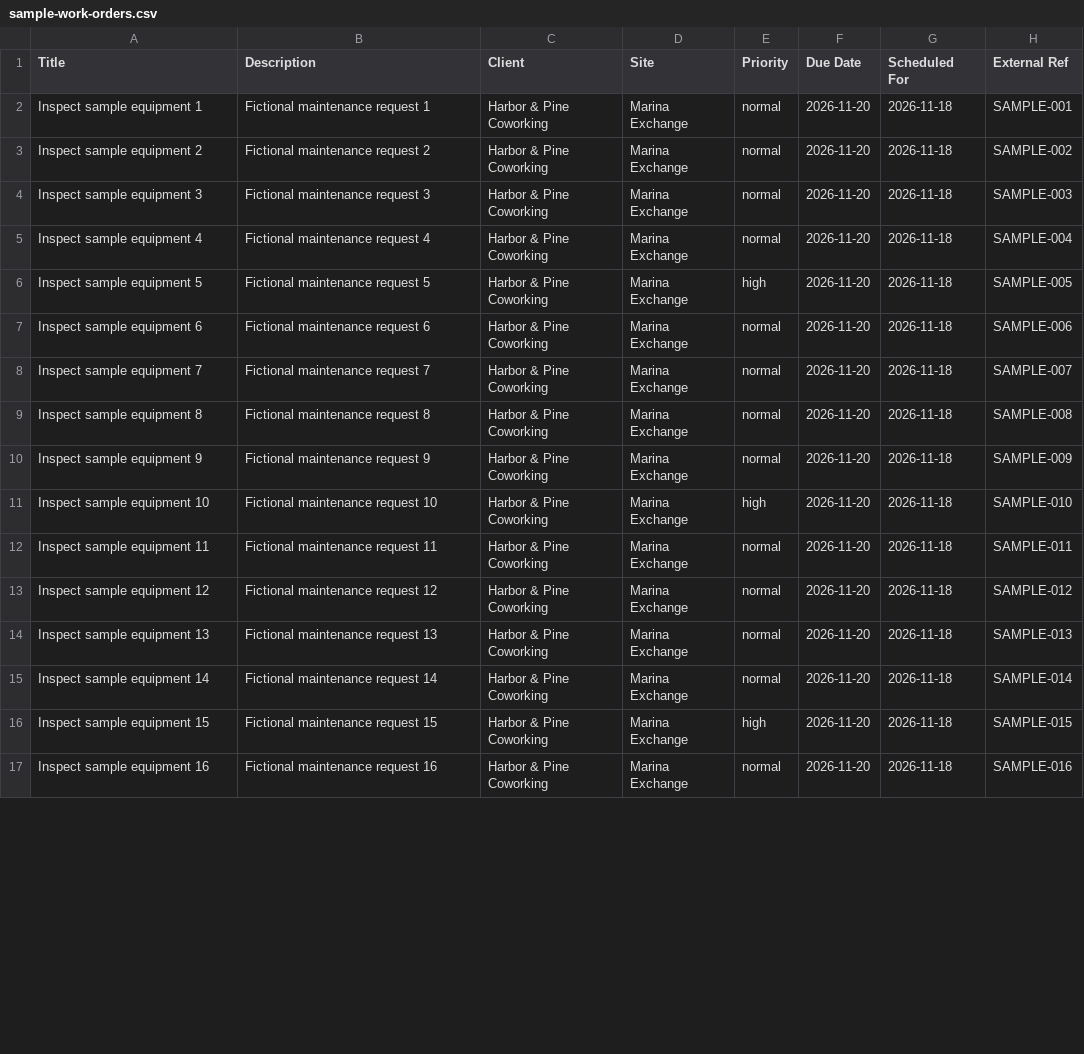
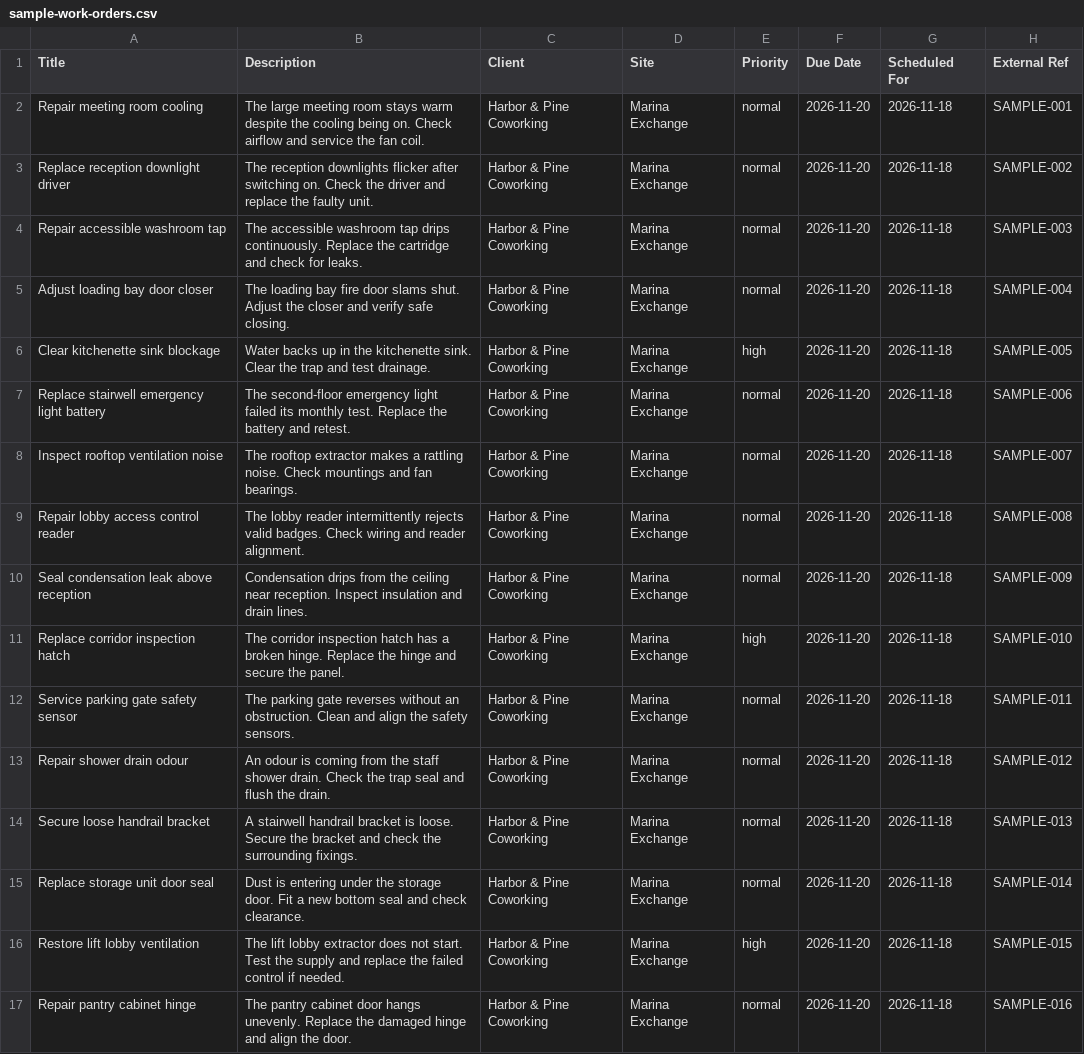
Before and after one commit to shanifadhil33-blip/groundwork-portal, a CSV file: data/sample-work-orders.csv, drawn as a sheet; only a part is shown; the diff covers the shown part only.

```diff
--- a/data/sample-work-orders.csv
+++ b/data/sample-work-orders.csv
@@ -1,17 +1,17 @@
 Title,Description,Client,Site,Priority,Due Date,Scheduled For,External Ref
-Inspect sample equipment 1,Fictional maintenance request 1,Harbor & Pine Coworking,Marina Exchange,normal,2026-11-20,2026-11-18,SAMPLE-001
-Inspect sample equipment 2,Fictional maintenance request 2,Harbor & Pine Coworking,Marina Exchange,normal,2026-11-20,2026-11-18,SAMPLE-002
-Inspect sample equipment 3,Fictional maintenance request 3,Harbor & Pine Coworking,Marina Exchange,normal,2026-11-20,2026-11-18,SAMPLE-003
-Inspect sample equipment 4,Fictional maintenance request 4,Harbor & Pine Coworking,Marina Exchange,normal,2026-11-20,2026-11-18,SAMPLE-004
-Inspect sample equipment 5,Fictional maintenance request 5,Harbor & Pine Coworking,Marina Exchange,high,2026-11-20,2026-11-18,SAMPLE-005
-Inspect sample equipment 6,Fictional maintenance request 6,Harbor & Pine Coworking,Marina Exchange,normal,2026-11-20,2026-11-18,SAMPLE-006
-Inspect sample equipment 7,Fictional maintenance request 7,Harbor & Pine Coworking,Marina Exchange,normal,2026-11-20,2026-11-18,SAMPLE-007
-Inspect sample equipment 8,Fictional maintenance request 8,Harbor & Pine Coworking,Marina Exchange,normal,2026-11-20,2026-11-18,SAMPLE-008
-Inspect sample equipment 9,Fictional maintenance request 9,Harbor & Pine Coworking,Marina Exchange,normal,2026-11-20,2026-11-18,SAMPLE-009
-Inspect sample equipment 10,Fictional maintenance request 10,Harbor & Pine Coworking,Marina Exchange,high,2026-11-20,2026-11-18,SAMPLE-010
-Inspect sample equipment 11,Fictional maintenance request 11,Harbor & Pine Coworking,Marina Exchange,normal,2026-11-20,2026-11-18,SAMPLE-011
-Inspect sample equipment 12,Fictional maintenance request 12,Harbor & Pine Coworking,Marina Exchange,normal,2026-11-20,2026-11-18,SAMPLE-012
-Inspect sample equipment 13,Fictional maintenance request 13,Harbor & Pine Coworking,Marina Exchange,normal,2026-11-20,2026-11-18,SAMPLE-013
-Inspect sample equipment 14,Fictional maintenance request 14,Harbor & Pine Coworking,Marina Exchange,normal,2026-11-20,2026-11-18,SAMPLE-014
-Inspect sample equipment 15,Fictional maintenance request 15,Harbor & Pine Coworking,Marina Exchange,high,2026-11-20,2026-11-18,SAMPLE-015
-Inspect sample equipment 16,Fictional maintenance request 16,Harbor & Pine Coworking,Marina Exchange,normal,2026-11-20,2026-11-18,SAMPLE-016
+Repair meeting room cooling,The large meeting room stays warm despite the cooling being on. Check airflow and service the fan coil.,Harbor & Pine Coworking,Marina Exchange,normal,2026-11-20,2026-11-18,SAMPLE-001
+Replace reception downlight driver,The reception downlights flicker after switching on. Check the driver and replace the faulty unit.,Harbor & Pine Coworking,Marina Exchange,normal,2026-11-20,2026-11-18,SAMPLE-002
+Repair accessible washroom tap,The accessible washroom tap drips continuously. Replace the cartridge and check for leaks.,Harbor & Pine Coworking,Marina Exchange,normal,2026-11-20,2026-11-18,SAMPLE-003
+Adjust loading bay door closer,The loading bay fire door slams shut. Adjust the closer and verify safe closing.,Harbor & Pine Coworking,Marina Exchange,normal,2026-11-20,2026-11-18,SAMPLE-004
+Clear kitchenette sink blockage,Water backs up in the kitchenette sink. Clear the trap and test drainage.,Harbor & Pine Coworking,Marina Exchange,high,2026-11-20,2026-11-18,SAMPLE-005
+Replace stairwell emergency light battery,The second-floor emergency light failed its monthly test. Replace the battery and retest.,Harbor & Pine Coworking,Marina Exchange,normal,2026-11-20,2026-11-18,SAMPLE-006
+Inspect rooftop ventilation noise,The rooftop extractor makes a rattling noise. Check mountings and fan bearings.,Harbor & Pine Coworking,Marina Exchange,normal,2026-11-20,2026-11-18,SAMPLE-007
+Repair lobby access control reader,The lobby reader intermittently rejects valid badges. Check wiring and reader alignment.,Harbor & Pine Coworking,Marina Exchange,normal,2026-11-20,2026-11-18,SAMPLE-008
+Seal condensation leak above reception,Condensation drips from the ceiling near reception. Inspect insulation and drain lines.,Harbor & Pine Coworking,Marina Exchange,normal,2026-11-20,2026-11-18,SAMPLE-009
+Replace corridor inspection hatch,The corridor inspection hatch has a broken hinge. Replace the hinge and secure the panel.,Harbor & Pine Coworking,Marina Exchange,high,2026-11-20,2026-11-18,SAMPLE-010
+Service parking gate safety sensor,The parking gate reverses without an obstruction. Clean and align the safety sensors.,Harbor & Pine Coworking,Marina Exchange,normal,2026-11-20,2026-11-18,SAMPLE-011
+Repair shower drain odour,An odour is coming from the staff shower drain. Check the trap seal and flush the drain.,Harbor & Pine Coworking,Marina Exchange,normal,2026-11-20,2026-11-18,SAMPLE-012
+Secure loose handrail bracket,A stairwell handrail bracket is loose. Secure the bracket and check the surrounding fixings.,Harbor & Pine Coworking,Marina Exchange,normal,2026-11-20,2026-11-18,SAMPLE-013
+Replace storage unit door seal,Dust is entering under the storage door. Fit a new bottom seal and check clearance.,Harbor & Pine Coworking,Marina Exchange,normal,2026-11-20,2026-11-18,SAMPLE-014
+Restore lift lobby ventilation,The lift lobby extractor does not start. Test the supply and replace the failed control if needed.,Harbor & Pine Coworking,Marina Exchange,high,2026-11-20,2026-11-18,SAMPLE-015
+Repair pantry cabinet hinge,The pantry cabinet door hangs unevenly. Replace the damaged hinge and align the door.,Harbor & Pine Coworking,Marina Exchange,normal,2026-11-20,2026-11-18,SAMPLE-016
```
Also changed, not shown: 49 edited cells elsewhere in this file, 49 other files.
